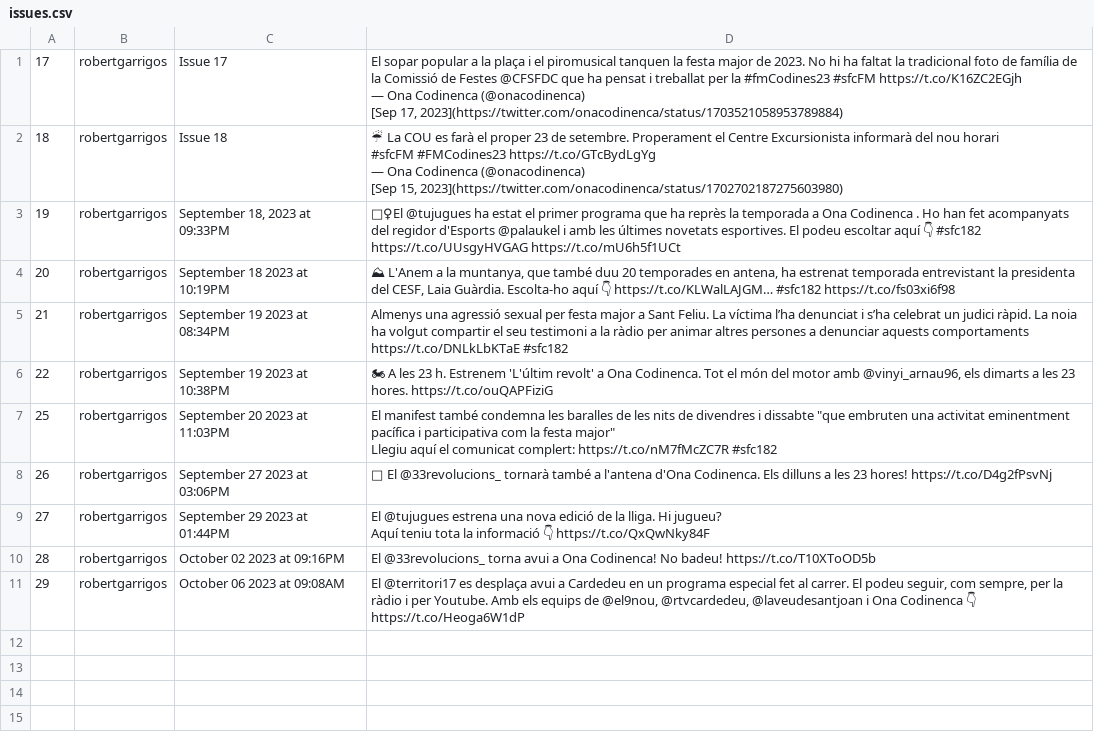
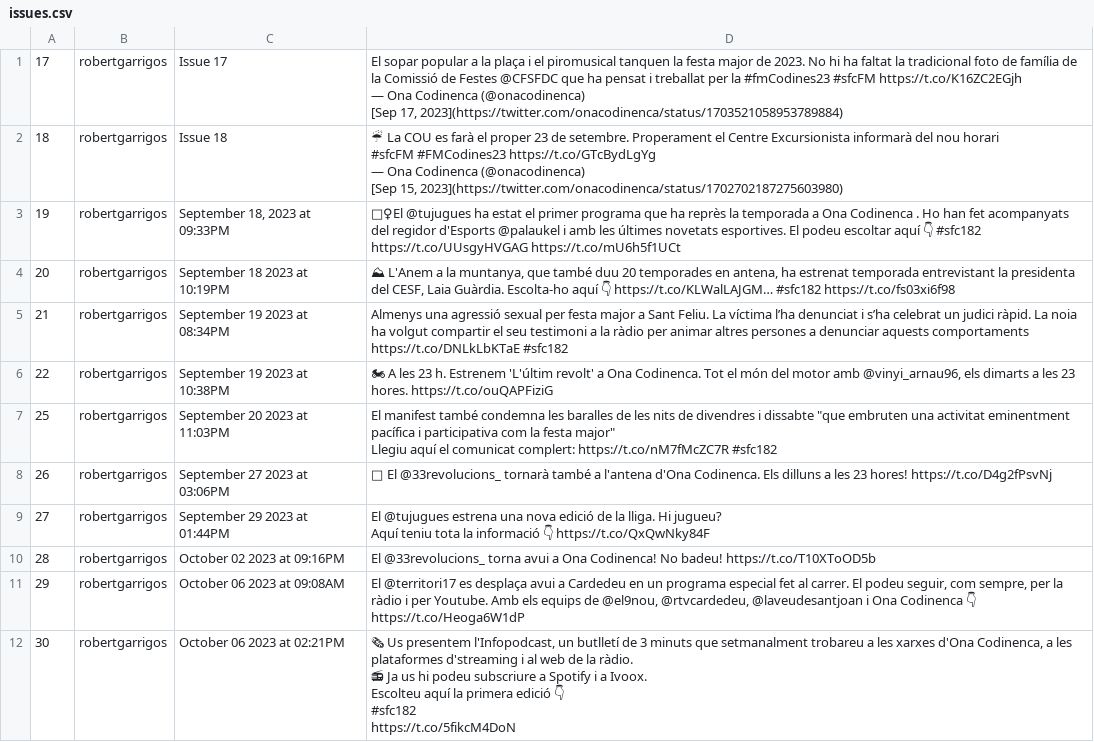
Before and after one commit to Ona-Codinenca/Entrades_twitter, a CSV file: issues.csv, drawn as a sheet.

```diff
--- a/issues.csv
+++ b/issues.csv
@@ -20 +20,7 @@ Aquí teniu tota la informació 👇 https://t.co/QxQwNky84F"
 https://t.co/Heoga6W1dP"
+30,robertgarrigos,"October 06 2023 at 02:21PM","🗞 Us presentem l'Infopodcast, un butlletí de 3 minuts que setmanalment trobareu a les xarxes d'Ona Codinenca, a les plataformes d'streaming i al web de la ràdio.
+📻 Ja us hi podeu subscriure a Spotify i a Ivoox.
+Escolteu aquí la primera edició 👇
+#sfc182
+
+https://t.co/5fikcM4DoN"
```
